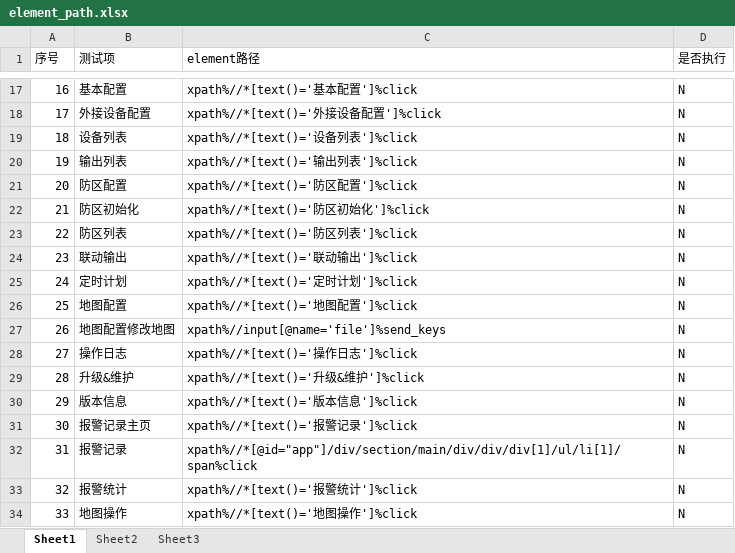
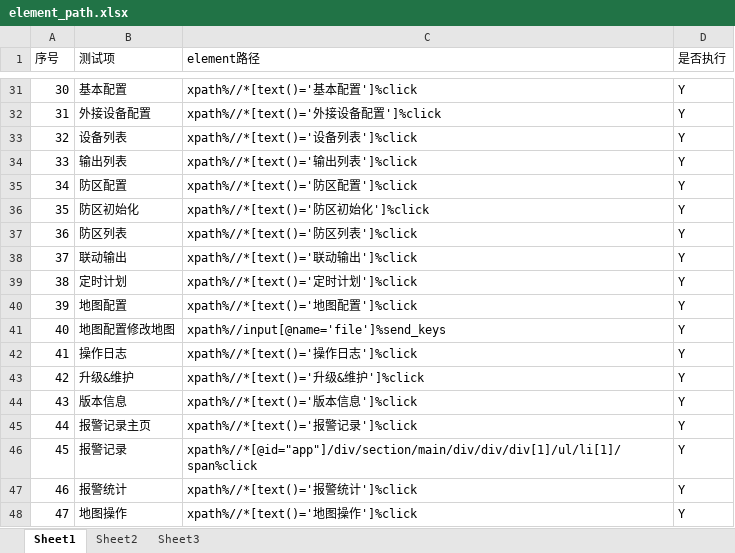
Before and after one commit to zd08/Webdriver_auto, an Excel workbook: read_writer_excel/element_path.xlsx, sheet Sheet1, drawn as a sheet; only a part is shown, gaps mark what is left out; values as stored, in another font and other column widths than the file's, no borders; addresses are those after the commit; the diff covers the shown part only; the diff names each change by its address in the sheet, - before the commit and + after, or states it on an @@ line.

```diff
--- a/read_writer_excel/element_path.xlsx (sheet Sheet1)
+++ b/read_writer_excel/element_path.xlsx (sheet Sheet1)
@@ column A (序号) renumbered from row 20 down @@
-D31:D48 (是否执行): N
+D31:D48 (是否执行): Y
```
Also changed, not shown: 14 added rows and 13 edited cells elsewhere in this sheet, sheet Sheet2, 5 other files.
